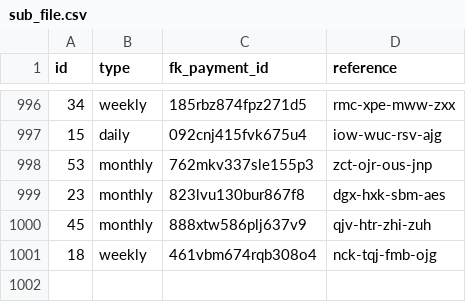
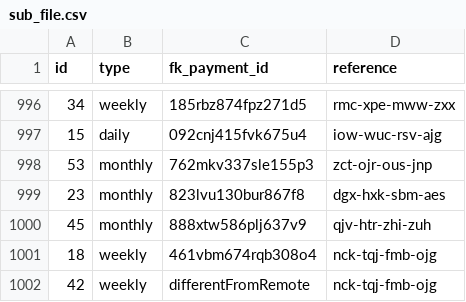
Before and after one commit to semlanghi/kafka-source-connector, a CSV file: files/sub_file.csv, drawn as a sheet; only a part is shown, gaps mark what is left out; the diff names each change by its address in the sheet, - before the commit and + after, or states it on an @@ line.

```diff
--- a/files/sub_file.csv
+++ b/files/sub_file.csv
+row 1002: 42 | weekly | differentFromRemote | nck-tqj-fmb-ojg
```
Also changed, not shown: 7 other files.
